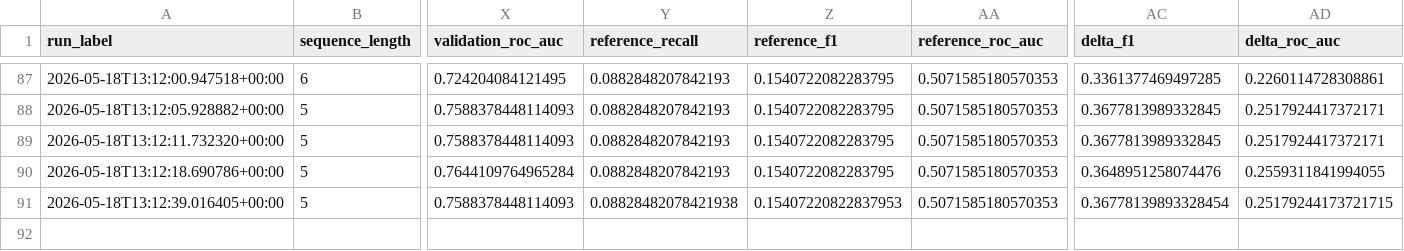
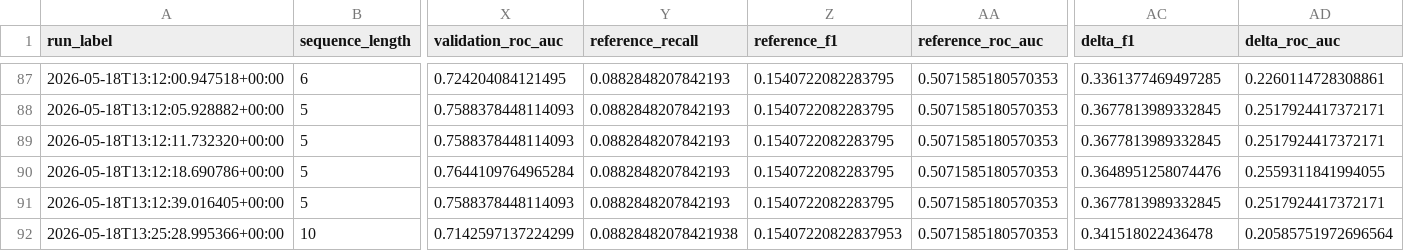
Before and after one commit to Eddie-dk1/research_prototype, a CSV file: results/autoencoder_experiments.csv, drawn as a sheet; only a part is shown, gaps mark what is left out; rows hold the shown columns only; the diff names each change by its address in the sheet, - before the commit and + after, or states it on an @@ line.

```diff
--- a/results/autoencoder_experiments.csv
+++ b/results/autoencoder_experiments.csv
-Y91 (reference_recall): 0.08828482078421938
+Y91 (reference_recall): 0.0882848207842193
-Z91 (reference_f1): 0.15407220822837953
+Z91 (reference_f1): 0.1540722082283795
-AC91 (delta_f1): 0.36778139893328454
+AC91 (delta_f1): 0.3677813989332845
-AD91 (delta_roc_auc): 0.25179244173721715
+AD91 (delta_roc_auc): 0.2517924417372171
+row 92: 2026-05-18T13:25:28.995366+00:00 | 10 | 0.7142597137224299 | 0.08828482078421938 | 0.15407220822837953 | 0.5071585180570353 | 0.341518022436478 | 0.20585751972696564
```
Also changed, not shown: results/autoencoder_validation_thresholds.csv, results/baseline_outputs.csv, 14 other files.
